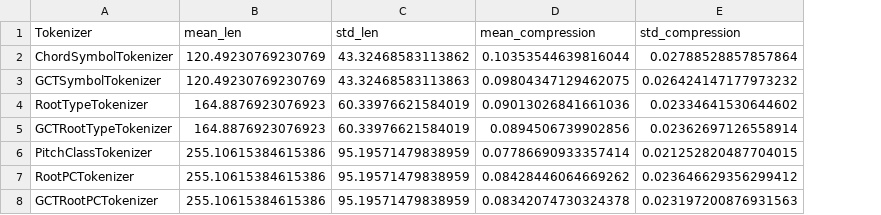
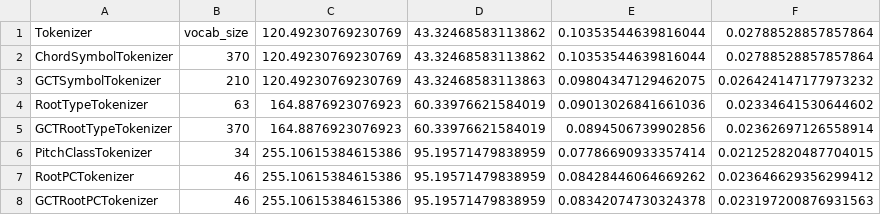
Before and after one commit to maximoskp/HarmTok, a CSV file: vocab_stats.csv, drawn as a sheet; addresses are those after the commit; the diff names each change by its address in the sheet, - before the commit and + after, or states it on an @@ line.

Commit message:
compression rates and stats

```diff
--- a/vocab_stats.csv
+++ b/vocab_stats.csv
+column B, rows 1-8: vocab_size | 370 | 210 | 63 | 370 | 34 | 46 | 46
-C1: mean_len
+C1: 120.49230769230769
-D1: std_len
+D1: 43.32468583113862
-E1: mean_compression
+E1: 0.10353544639816044
-F1: std_compression
+F1: 0.02788528857857864
```
Also changed, not shown: 1 other file.
